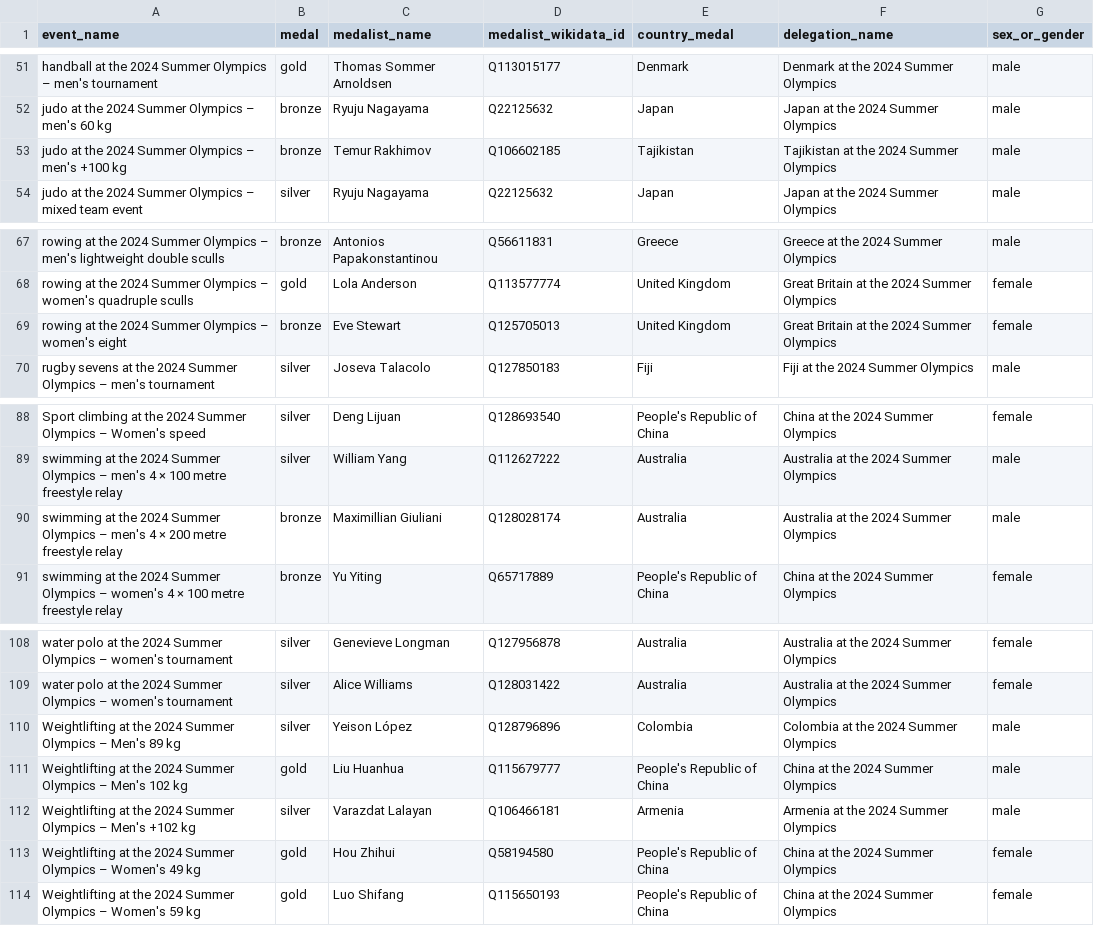
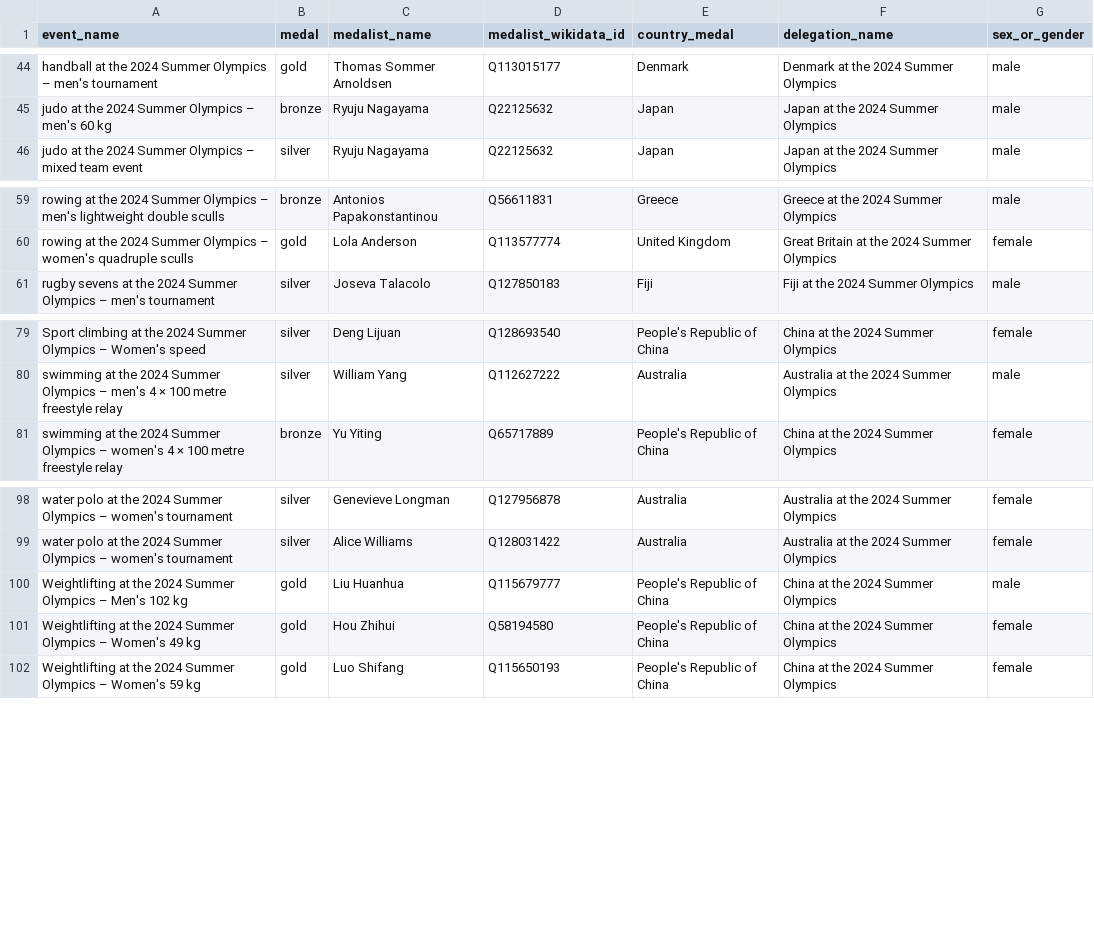
Before and after one commit to EDJNet/OlympicsGoNUTS, a CSV file: 2024/2024_medalists_missing_place_of_birth.csv, drawn as a sheet; only a part is shown, gaps mark what is left out; removed rows and columns are numbered as before the commit, all else as after; the diff covers the shown part only; the diff names each change by its address in the sheet, - before the commit and + after, or states it on an @@ line.

```diff
--- a/2024/2024_medalists_missing_place_of_birth.csv
+++ b/2024/2024_medalists_missing_place_of_birth.csv
-row 53: judo at the 2024 Summer Olympics – men's +100 kg | bronze | Temur Rakhimov | Q106602185 | Tajikistan | Tajikistan at the 2024 Summer Olympics | male
-row 69: rowing at the 2024 Summer Olympics – women's eight | bronze | Eve Stewart | Q125705013 | United Kingdom | Great Britain at the 2024 Summer Olympics | female
-row 90: swimming at the 2024 Summer Olympics – men's 4 × 200 metre freestyle relay | bronze | Maximillian Giuliani | Q128028174 | Australia | Australia at the 2024 Summer Olympics | male
-row 110: Weightlifting at the 2024 Summer Olympics – Men's 89 kg | silver | Yeison López | Q128796896 | Colombia | Colombia at the 2024 Summer Olympics | male
-row 112: Weightlifting at the 2024 Summer Olympics – Men's +102 kg | silver | Varazdat Lalayan | Q106466181 | Armenia | Armenia at the 2024 Summer Olympics | male
```
Also changed, not shown: 1 added row and 8 removed rows elsewhere in this file, 1988/1988_medalists_missing_place_of_birth.csv, 1992/1992_medalists_all.csv, 56 other files.
